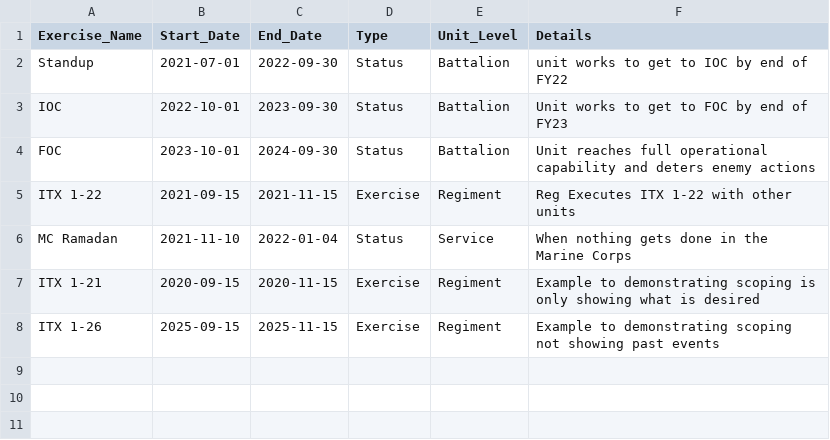
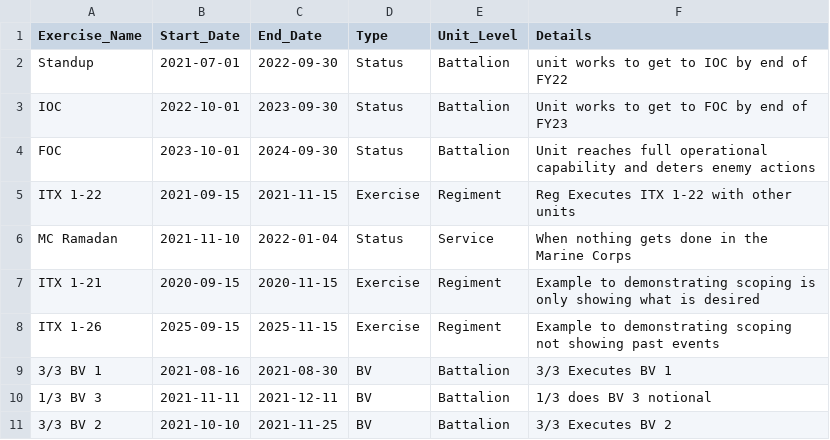
Before and after one commit to ctcimmarrusti/teep, a CSV file: teep.csv, drawn as a sheet; the diff names each change by its address in the sheet, - before the commit and + after, or states it on an @@ line.

Commit message:
Adding notional data to build it up.

```diff
--- a/teep.csv
+++ b/teep.csv
+row 9: 3/3 BV 1 | 2021-08-16 | 2021-08-30 | BV | Battalion | 3/3 Executes BV 1
+row 10: 1/3 BV 3 | 2021-11-11 | 2021-12-11 | BV | Battalion | 1/3 does BV 3 notional
+row 11: 3/3 BV 2 | 2021-10-10 | 2021-11-25 | BV | Battalion | 3/3 Executes BV 2
```
